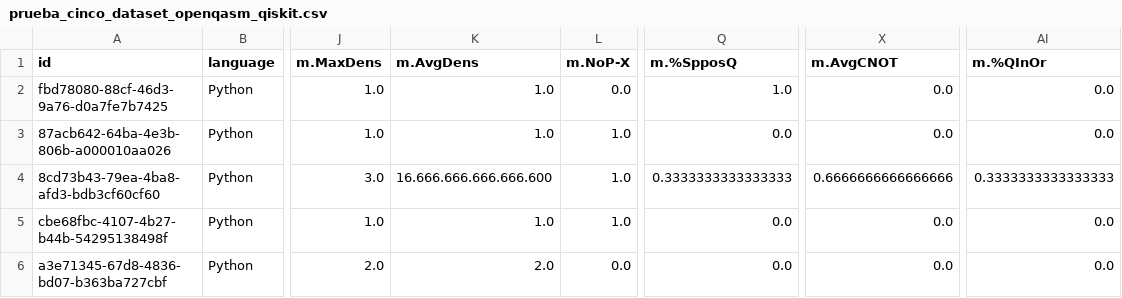
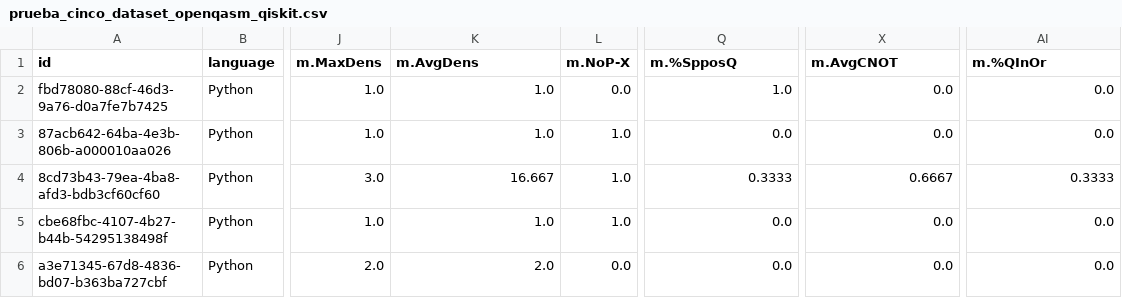
Before and after one commit to AlejandroRJBatuecas/TFG_ProyectoML, a CSV file: datasets/prueba_cinco_dataset_openqasm_qiskit.csv, drawn as a sheet; only a part is shown, gaps mark what is left out; the diff names each change by its address in the sheet, - before the commit and + after, or states it on an @@ line.

Commit message:
Modificación del dataset y el algoritmo por datos corruptos subsanados

```diff
--- a/datasets/prueba_cinco_dataset_openqasm_qiskit.csv
+++ b/datasets/prueba_cinco_dataset_openqasm_qiskit.csv
-K4 (m.AvgDens): 16.666.666.666.666.600
+K4 (m.AvgDens): 16.667
-Q4 (m.%SpposQ): 0.3333333333333333
+Q4 (m.%SpposQ): 0.3333
-X4 (m.AvgCNOT): 0.6666666666666666
+X4 (m.AvgCNOT): 0.6667
-AI4 (m.%QInOr): 0.3333333333333333
+AI4 (m.%QInOr): 0.3333
```
Also changed, not shown: 3 other files.
